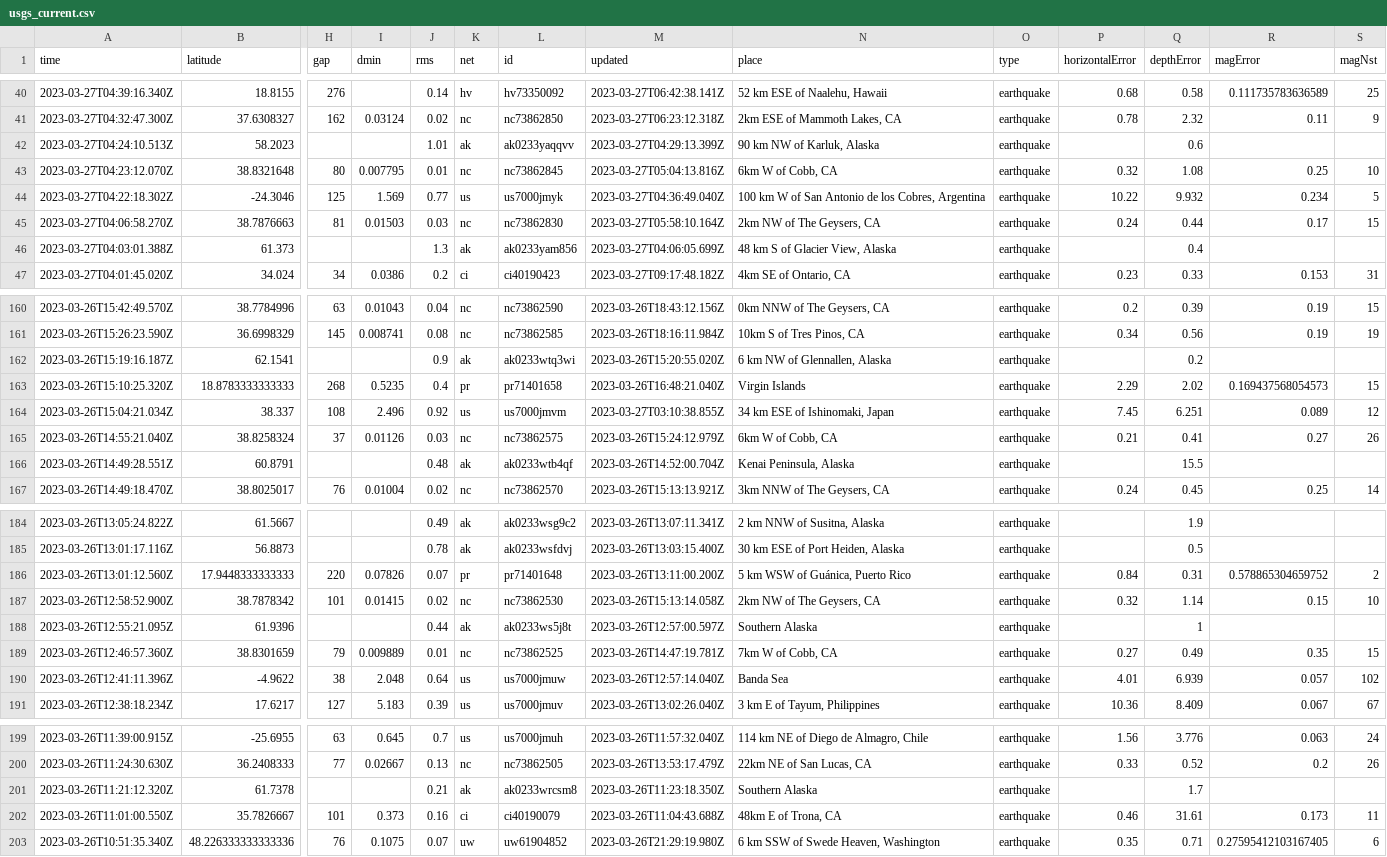
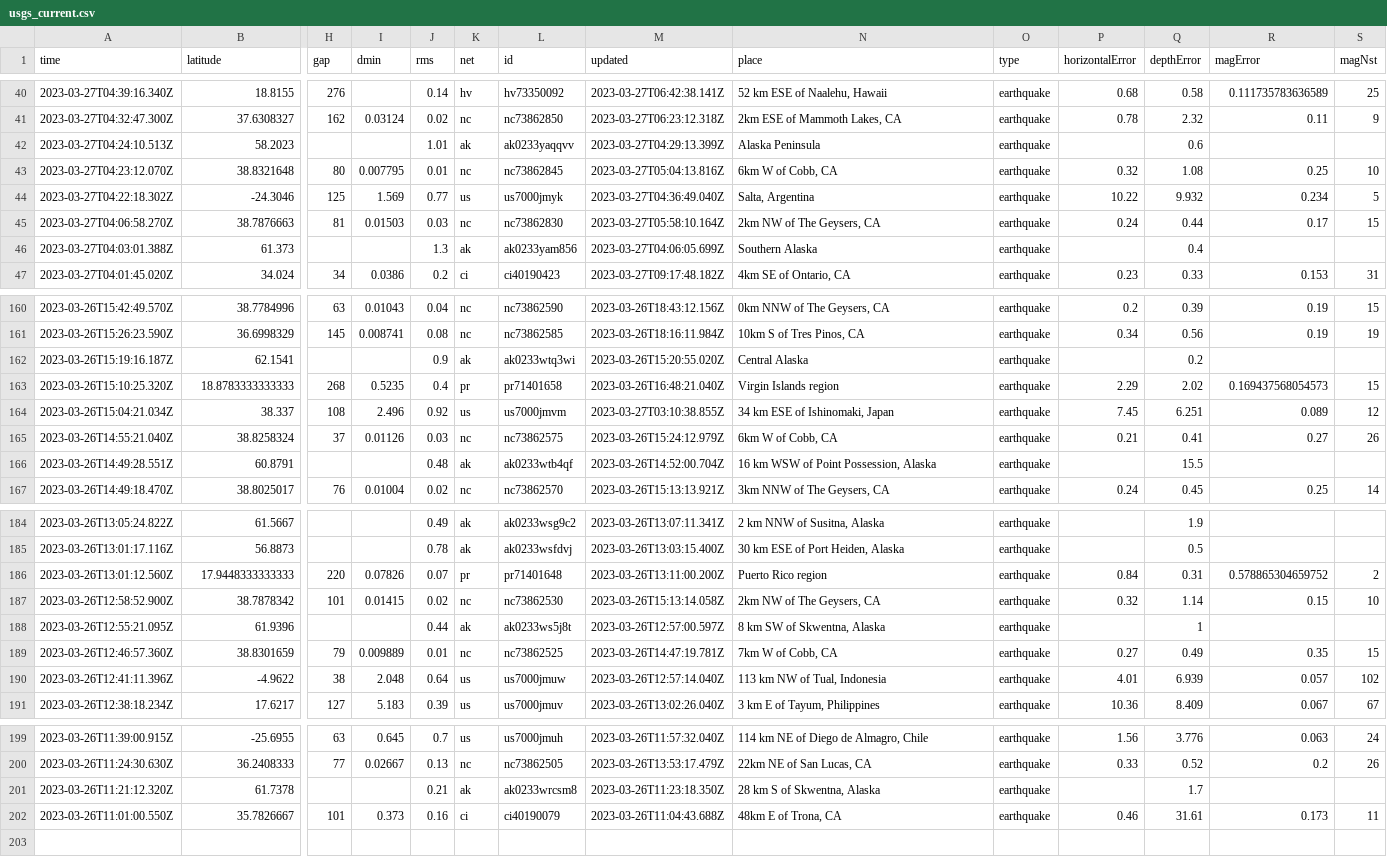
Before and after one commit to jemmastephenson/my-data-robot, a CSV file: usgs_current.csv, drawn as a sheet; only a part is shown, gaps mark what is left out; rows hold the shown columns only; the diff covers the shown part only; the diff names each change by its address in the sheet, - before the commit and + after, or states it on an @@ line.

```diff
--- a/usgs_current.csv
+++ b/usgs_current.csv
-N42 (place): 90 km NW of Karluk, Alaska
+N42 (place): Alaska Peninsula
-N44 (place): 100 km W of San Antonio de los Cobres, Argentina
+N44 (place): Salta, Argentina
-N46 (place): 48 km S of Glacier View, Alaska
+N46 (place): Southern Alaska
-N162 (place): 6 km NW of Glennallen, Alaska
+N162 (place): Central Alaska
-N163 (place): Virgin Islands
+N163 (place): Virgin Islands region
-N166 (place): Kenai Peninsula, Alaska
+N166 (place): 16 km WSW of Point Possession, Alaska
-N186 (place): 5 km WSW of Guánica, Puerto Rico
+N186 (place): Puerto Rico region
-N188 (place): Southern Alaska
+N188 (place): 8 km SW of Skwentna, Alaska
-N190 (place): Banda Sea
+N190 (place): 113 km NW of Tual, Indonesia
-N201 (place): Southern Alaska
+N201 (place): 28 km S of Skwentna, Alaska
-row 203: 2023-03-26T10:51:35.340Z | 48.226333333333336 | 76 | 0.1075 | 0.07 | uw | uw61904852 | 2023-03-26T21:29:19.980Z | 6 km SSW of Swede Heaven, Washington | earthquake | 0.35 | 0.71 | 0.27595412103167405 | 6
```
Also changed, not shown: 20 edited cells elsewhere in this file.
